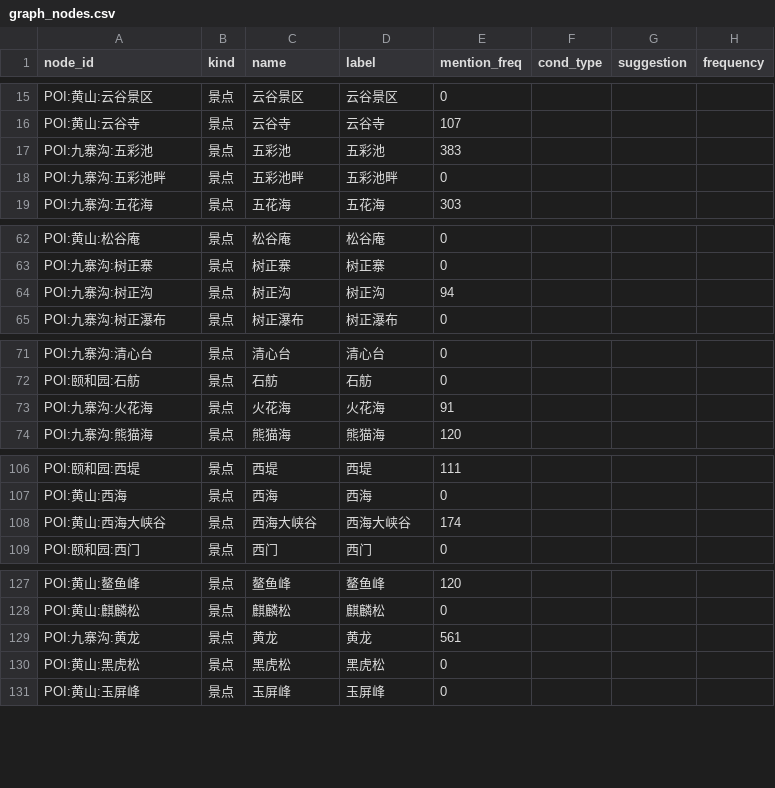
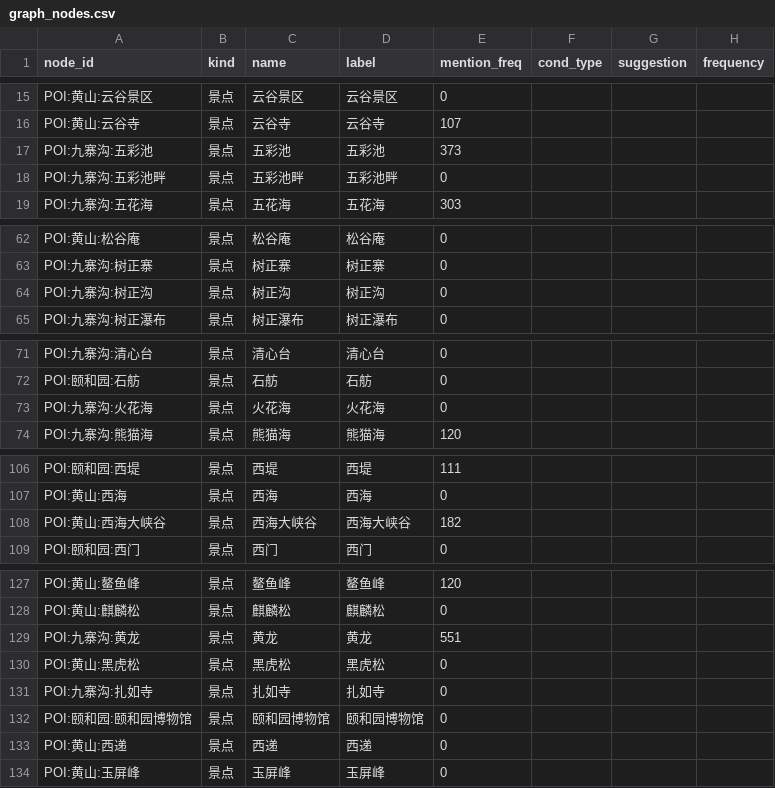
Before and after one commit to Breeze1733/Data-Mining-Course-Lab, a CSV file: task6/output/graph_nodes.csv, drawn as a sheet; only a part is shown, gaps mark what is left out.

```diff
--- a/task6/output/graph_nodes.csv
+++ b/task6/output/graph_nodes.csv
@@ -16,3 +16,3 @@ POI:黄山:云谷景区,景点,云谷景区,云谷景区,0,,,
 POI:黄山:云谷寺,景点,云谷寺,云谷寺,107,,,
-POI:九寨沟:五彩池,景点,五彩池,五彩池,383,,,
+POI:九寨沟:五彩池,景点,五彩池,五彩池,373,,,
 POI:九寨沟:五彩池畔,景点,五彩池畔,五彩池畔,0,,,
@@ -63,3 +63,3 @@ POI:黄山:松谷庵,景点,松谷庵,松谷庵,0,,,
 POI:九寨沟:树正寨,景点,树正寨,树正寨,0,,,
-POI:九寨沟:树正沟,景点,树正沟,树正沟,94,,,
+POI:九寨沟:树正沟,景点,树正沟,树正沟,0,,,
 POI:九寨沟:树正瀑布,景点,树正瀑布,树正瀑布,0,,,
@@ -72,3 +72,3 @@ POI:九寨沟:清心台,景点,清心台,清心台,0,,,
 POI:颐和园:石舫,景点,石舫,石舫,0,,,
-POI:九寨沟:火花海,景点,火花海,火花海,91,,,
+POI:九寨沟:火花海,景点,火花海,火花海,0,,,
 POI:九寨沟:熊猫海,景点,熊猫海,熊猫海,120,,,
@@ -107,3 +107,3 @@ POI:颐和园:西堤,景点,西堤,西堤,111,,,
 POI:黄山:西海,景点,西海,西海,0,,,
-POI:黄山:西海大峡谷,景点,西海大峡谷,西海大峡谷,174,,,
+POI:黄山:西海大峡谷,景点,西海大峡谷,西海大峡谷,182,,,
 POI:颐和园:西门,景点,西门,西门,0,,,
@@ -128,4 +128,7 @@ POI:黄山:鳌鱼峰,景点,鳌鱼峰,鳌鱼峰,120,,,
 POI:黄山:麒麟松,景点,麒麟松,麒麟松,0,,,
-POI:九寨沟:黄龙,景点,黄龙,黄龙,561,,,
+POI:九寨沟:黄龙,景点,黄龙,黄龙,551,,,
 POI:黄山:黑虎松,景点,黑虎松,黑虎松,0,,,
+POI:九寨沟:扎如寺,景点,扎如寺,扎如寺,0,,,
+POI:颐和园:颐和园博物馆,景点,颐和园博物馆,颐和园博物馆,0,,,
+POI:黄山:西递,景点,西递,西递,0,,,
 POI:黄山:玉屏峰,景点,玉屏峰,玉屏峰,0,,,
```
Also changed, not shown: task6/output/graph_edges.csv, 38 other files.
